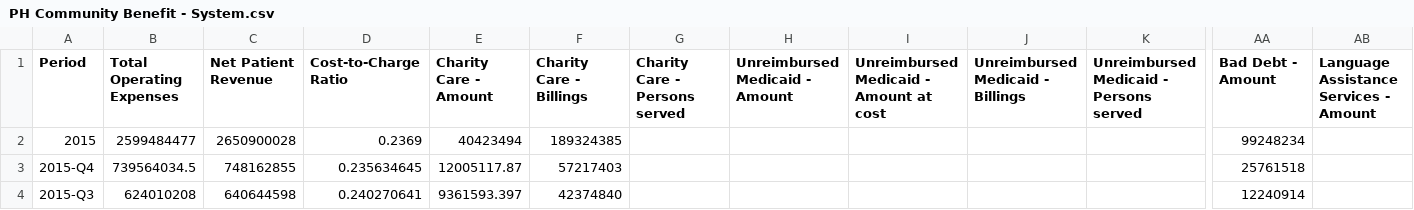
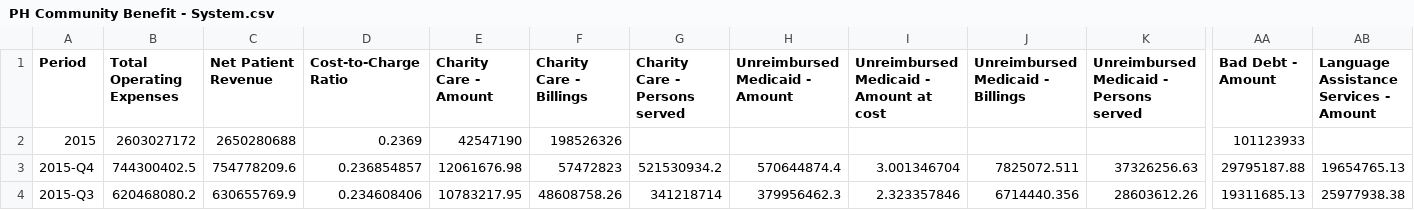
Before and after one commit to PresenceHealth/communitytouch, a CSV file: data/PH Community Benefit - System.csv, drawn as a sheet; only a part is shown, gaps mark what is left out; the diff covers the shown part only; the diff names each change by its address in the sheet, - before the commit and + after, or states it on an @@ line.

Commit message:
error in existing data

```diff
--- a/data/PH Community Benefit - System.csv
+++ b/data/PH Community Benefit - System.csv
-B2 (Total Operating Expenses): 2599484477
+B2 (Total Operating Expenses): 2603027172
-C2 (Net Patient Revenue): 2650900028
+C2 (Net Patient Revenue): 2650280688
-E2 (Charity Care - Amount): 40423494
+E2 (Charity Care - Amount): 42547190
-F2 (Charity Care - Billings): 189324385
+F2 (Charity Care - Billings): 198526326
-AA2 (Bad Debt - Amount): 99248234
+AA2 (Bad Debt - Amount): 101123933
-B3 (Total Operating Expenses): 739564034.5
+B3 (Total Operating Expenses): 744300402.5
-C3 (Net Patient Revenue): 748162855
+C3 (Net Patient Revenue): 754778209.6
-D3 (Cost-to-Charge Ratio): 0.235634645
+D3 (Cost-to-Charge Ratio): 0.236854857
-E3 (Charity Care - Amount): 12005117.87
+E3 (Charity Care - Amount): 12061676.98
-F3 (Charity Care - Billings): 57217403
+F3 (Charity Care - Billings): 57472823
-G3 (Charity Care - Persons served): (empty)
+G3 (Charity Care - Persons served): 521530934.2
-H3 (Unreimbursed Medicaid - Amount): (empty)
+H3 (Unreimbursed Medicaid - Amount): 570644874.4
-I3: (empty)
+I3: 3.001346704
-J3 (Unreimbursed Medicaid - Billings): (empty)
+J3 (Unreimbursed Medicaid - Billings): 7825072.511
-K3: (empty)
+K3: 37326256.63
-AA3 (Bad Debt - Amount): 25761518
+AA3 (Bad Debt - Amount): 29795187.88
-AB3: (empty)
+AB3: 19654765.13
-B4 (Total Operating Expenses): 624010208
+B4 (Total Operating Expenses): 620468080.2
-C4 (Net Patient Revenue): 640644598
+C4 (Net Patient Revenue): 630655769.9
-D4 (Cost-to-Charge Ratio): 0.240270641
+D4 (Cost-to-Charge Ratio): 0.234608406
-E4 (Charity Care - Amount): 9361593.397
+E4 (Charity Care - Amount): 10783217.95
-F4 (Charity Care - Billings): 42374840
+F4 (Charity Care - Billings): 48608758.26
-G4 (Charity Care - Persons served): (empty)
+G4 (Charity Care - Persons served): 341218714
-H4 (Unreimbursed Medicaid - Amount): (empty)
+H4 (Unreimbursed Medicaid - Amount): 379956462.3
-I4: (empty)
+I4: 2.323357846
-J4 (Unreimbursed Medicaid - Billings): (empty)
+J4 (Unreimbursed Medicaid - Billings): 6714440.356
-K4: (empty)
+K4: 28603612.26
-AA4 (Bad Debt - Amount): 12240914
+AA4 (Bad Debt - Amount): 19311685.13
-AB4: (empty)
+AB4: 25977938.38
```
Also changed, not shown: 26 edited cells elsewhere in this file, data/PH Community Benefit - PCMC.csv, data/PH Community Benefit - PHFMC.csv, 11 other files.
